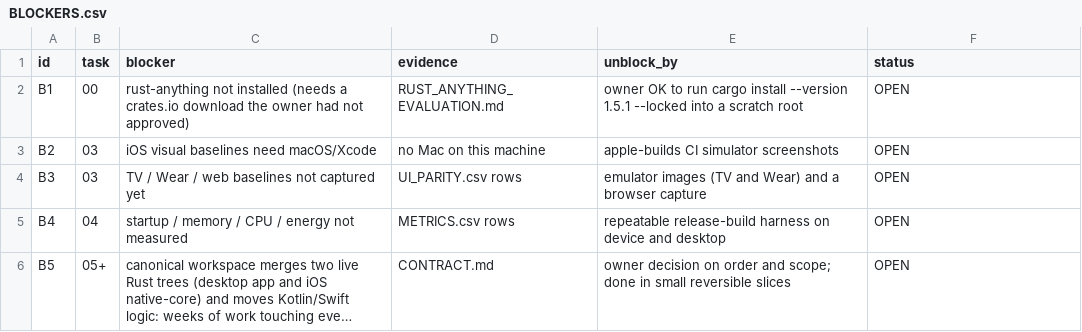
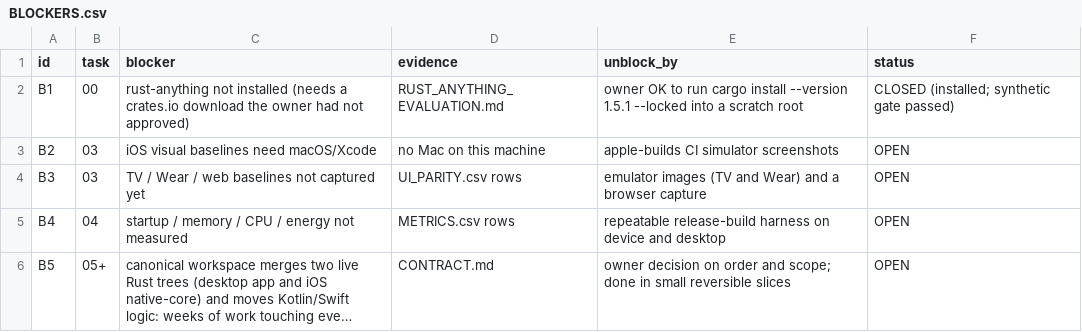
Before and after one commit to bxanedot/nuvx, a CSV file: docs/rust-migration/BLOCKERS.csv, drawn as a sheet; long unchanged cells end in ….

```diff
--- a/docs/rust-migration/BLOCKERS.csv
+++ b/docs/rust-migration/BLOCKERS.csv
@@ -1,3 +1,3 @@
 id,task,blocker,evidence,unblock_by,status
-B1,00,rust-anything not installed (needs a crates.io download the owner had not approved),RUST_ANYTHING_EVALUATION.md,owner OK to run cargo install --version 1.5.1 --locked into a scratch root,OPEN
+B1,00,rust-anything not installed (needs a crates.io download the owner had not approved),RUST_ANYTHING_EVALUATION.md,owner OK to run cargo install --version 1.5.1 --locked into a scratch root,CLOSED (installed; synthetic gate passed)
 B2,03,iOS visual baselines need macOS/Xcode,no Mac on this machine,apple-builds CI simulator screenshots,OPEN
```
Also changed, not shown: docs/rust-migration/TOOL_ELIGIBILITY.csv, 1 other file.
